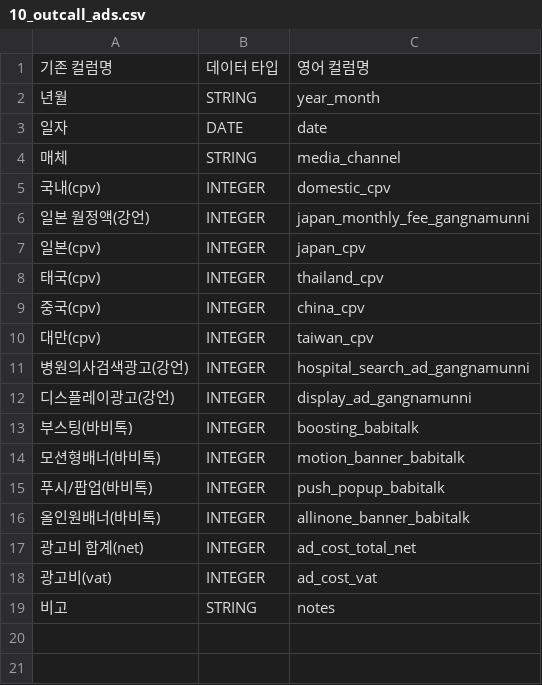
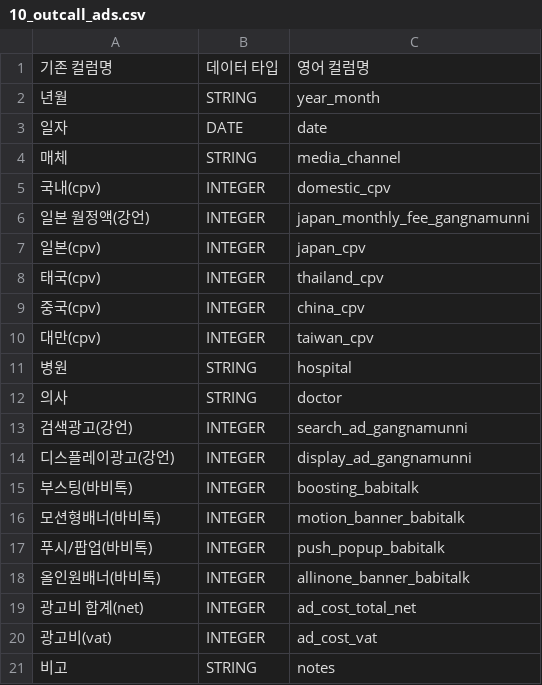
Before and after one commit to TU-data/gcp-gs-bq-uploader, a CSV file: schemas/10_outcall_ads.csv, drawn as a sheet.

Commit message:
마케팅 비용 시트 추가

```diff
--- a/schemas/10_outcall_ads.csv
+++ b/schemas/10_outcall_ads.csv
@@ -10,3 +10,5 @@
 대만(cpv),INTEGER,taiwan_cpv
-병원의사검색광고(강언),INTEGER,hospital_search_ad_gangnamunni
+병원,STRING,hospital
+의사,STRING,doctor
+검색광고(강언),INTEGER,search_ad_gangnamunni
 디스플레이광고(강언),INTEGER,display_ad_gangnamunni
```
